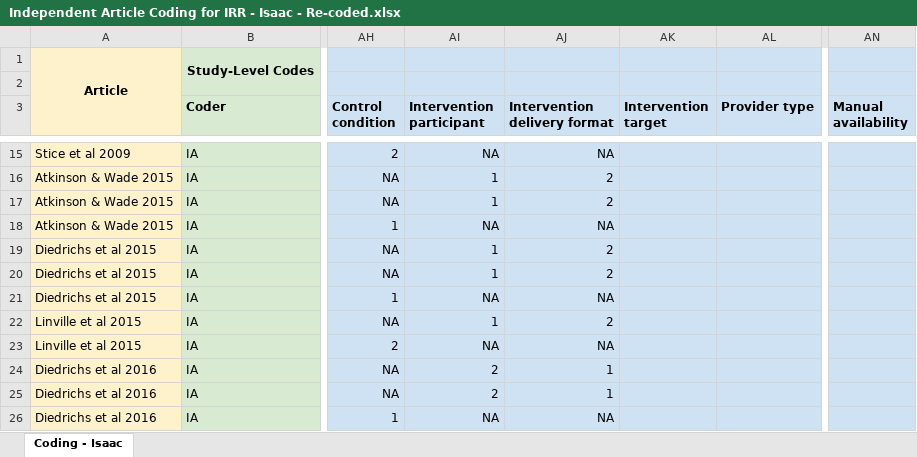
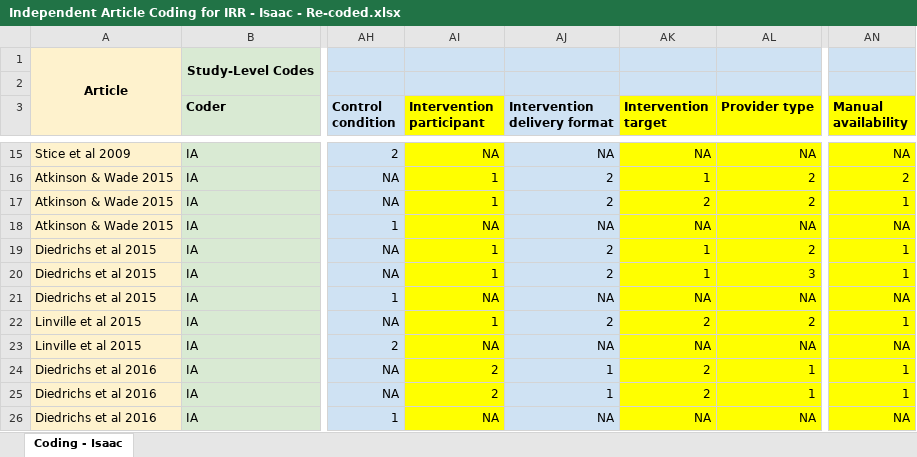
Before and after one commit to isaacahuvia/BD-depression-meta-analysis, an Excel workbook: Data/Independent Article Coding for IRR - Isaac - Re-coded.xlsx, sheet Coding - Isaac, drawn as a sheet; only a part is shown, gaps mark what is left out; values as stored, in another font and other column widths than the file's, no borders; the diff covers the shown part only; the diff names each change by its address in the sheet, - before the commit and + after, or states it on an @@ line.

```diff
--- a/Data/Independent Article Coding for IRR - Isaac - Re-coded.xlsx (sheet Coding - Isaac)
+++ b/Data/Independent Article Coding for IRR - Isaac - Re-coded.xlsx (sheet Coding - Isaac)
-AI3:AI26 fill: #CFE2F3
+AI3:AI26 fill: #FFFF00
-AK3:AL26 fill: #CFE2F3
+AK3:AL26 fill: #FFFF00
-AN3:AN26 fill: #CFE2F3
+AN3:AN26 fill: #FFFF00
-AK15 (Intervention target): (empty)
+AK15 (Intervention target): NA
-AL15 (Provider type): (empty)
+AL15 (Provider type): NA
-AN15 (Manual availability): (empty)
+AN15 (Manual availability): NA
-AK16 (Intervention target): (empty)
+AK16 (Intervention target): 1
-AL16:AL17 (Provider type): (empty)
+AL16:AL17 (Provider type): 2
-AN16 (Manual availability): (empty)
+AN16 (Manual availability): 2
-AK17 (Intervention target): (empty)
+AK17 (Intervention target): 2
-AN17 (Manual availability): (empty)
+AN17 (Manual availability): 1
-AK18 (Intervention target): (empty)
+AK18 (Intervention target): NA
-AL18 (Provider type): (empty)
+AL18 (Provider type): NA
-AN18 (Manual availability): (empty)
+AN18 (Manual availability): NA
-AK19:AK20 (Intervention target): (empty)
+AK19:AK20 (Intervention target): 1
-AL19 (Provider type): (empty)
+AL19 (Provider type): 2
-AN19:AN20 (Manual availability): (empty)
+AN19:AN20 (Manual availability): 1
-AL20 (Provider type): (empty)
+AL20 (Provider type): 3
-AK21 (Intervention target): (empty)
+AK21 (Intervention target): NA
-AL21 (Provider type): (empty)
+AL21 (Provider type): NA
-AN21 (Manual availability): (empty)
+AN21 (Manual availability): NA
-AK22 (Intervention target): (empty)
+AK22 (Intervention target): 2
-AL22 (Provider type): (empty)
+AL22 (Provider type): 2
-AN22 (Manual availability): (empty)
+AN22 (Manual availability): 1
-AK23 (Intervention target): (empty)
+AK23 (Intervention target): NA
-AL23 (Provider type): (empty)
+AL23 (Provider type): NA
-AN23 (Manual availability): (empty)
+AN23 (Manual availability): NA
-AK24:AK25 (Intervention target): (empty)
+AK24:AK25 (Intervention target): 2
-AL24:AL25 (Provider type): (empty)
+AL24:AL25 (Provider type): 1
-AN24:AN25 (Manual availability): (empty)
+AN24:AN25 (Manual availability): 1
-AK26 (Intervention target): (empty)
+AK26 (Intervention target): NA
-AL26 (Provider type): (empty)
+AL26 (Provider type): NA
-AN26 (Manual availability): (empty)
+AN26 (Manual availability): NA
```
Also changed, not shown: 66 edited cells and cell formats elsewhere in this sheet, 2 other files.
